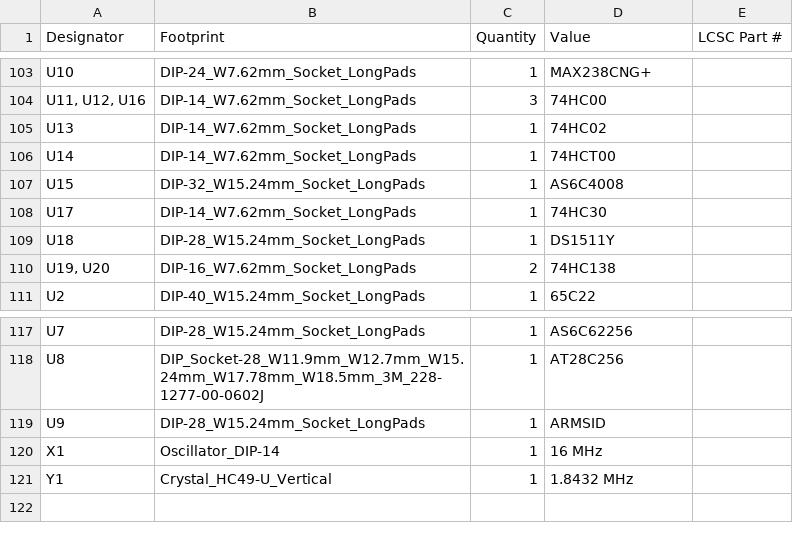
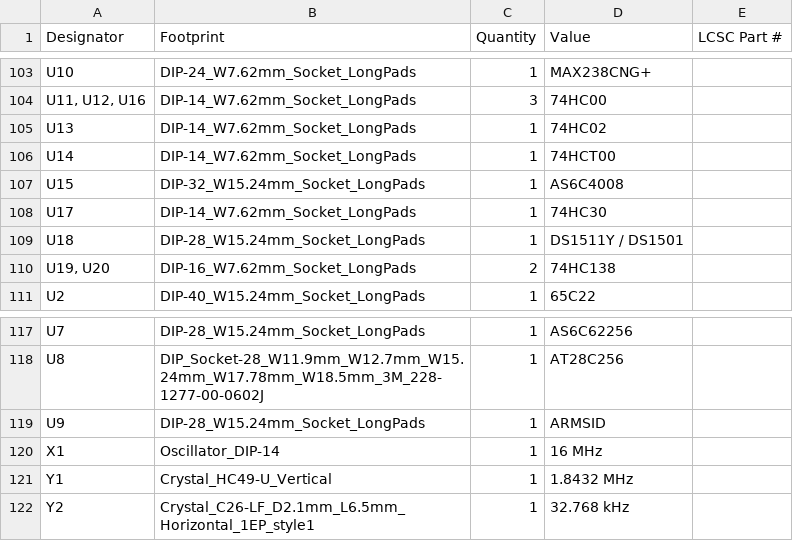
Before and after one commit to acwright/6502-ACE, a CSV file: Production/ACE Board/Rev 1.1/bom.csv, drawn as a sheet; only a part is shown, gaps mark what is left out.

```diff
--- a/Production/ACE Board/Rev 1.1/bom.csv
+++ b/Production/ACE Board/Rev 1.1/bom.csv
@@ -108,3 +108,3 @@ U15,DIP-32_W15.24mm_Socket_LongPads,1,AS6C4008,
 U17,DIP-14_W7.62mm_Socket_LongPads,1,74HC30,
-U18,DIP-28_W15.24mm_Socket_LongPads,1,DS1511Y,
+U18,DIP-28_W15.24mm_Socket_LongPads,1,DS1511Y / DS1501,
 "U19, U20",DIP-16_W7.62mm_Socket_LongPads,2,74HC138,
@@ -121 +121,2 @@ X1,Oscillator_DIP-14,1,16 MHz,
 Y1,Crystal_HC49-U_Vertical,1,1.8432 MHz,
+Y2,Crystal_C26-LF_D2.1mm_L6.5mm_Horizontal_1EP_style1,1,32.768 kHz,
```
Also changed, not shown: BOM/ACE Board/Rev 1.1/digikey.csv, BOM/ACE Board/Rev 1.1/mouser.csv, 26 other files.
